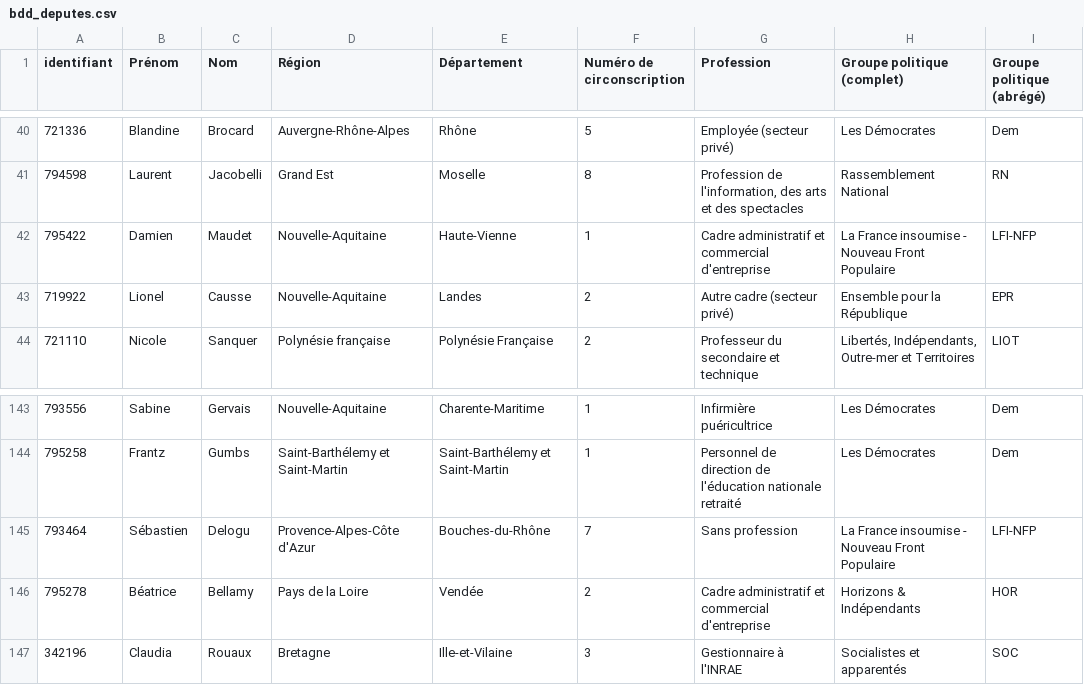
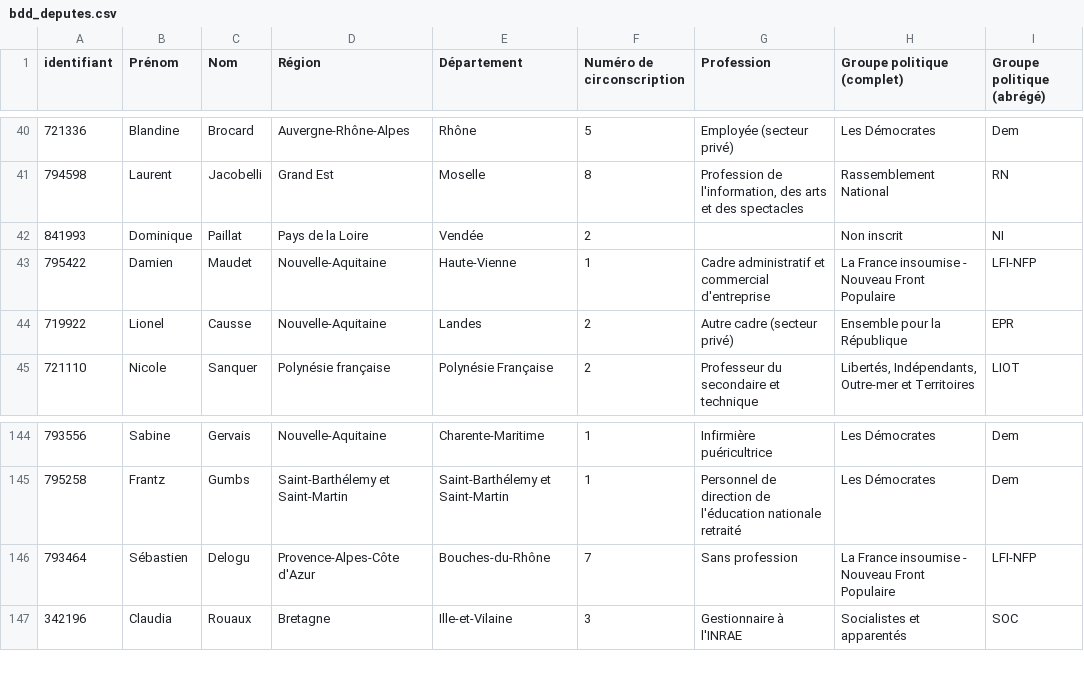
Before and after one commit to FrancoisMB/CollabBot, a CSV file: v4/bdd_deputes.csv, drawn as a sheet; only a part is shown, gaps mark what is left out.

Commit message:
python commit 2026-05-27 14:04:52

```diff
--- a/v4/bdd_deputes.csv
+++ b/v4/bdd_deputes.csv
@@ -41,2 +41,3 @@
 "794598","Laurent","Jacobelli","Grand Est","Moselle","8","Profession de l'information, des arts et des spectacles","Rassemblement National","RN"
+"841993","Dominique","Paillat","Pays de la Loire","Vendée","2","","Non inscrit","NI"
 "795422","Damien","Maudet","Nouvelle-Aquitaine","Haute-Vienne","1","Cadre administratif et commercial d'entreprise","La France insoumise - Nouveau Front Populaire","LFI-NFP"
@@ -145,3 +146,2 @@
 "793464","Sébastien","Delogu","Provence-Alpes-Côte d'Azur","Bouches-du-Rhône","7","Sans profession","La France insoumise - Nouveau Front Populaire","LFI-NFP"
-"795278","Béatrice","Bellamy","Pays de la Loire","Vendée","2","Cadre administratif et commercial d'entreprise","Horizons & Indépendants","HOR"
 "342196","Claudia","Rouaux","Bretagne","Ille-et-Vilaine","3","Gestionnaire à l'INRAE","Socialistes et apparentés","SOC"
```
